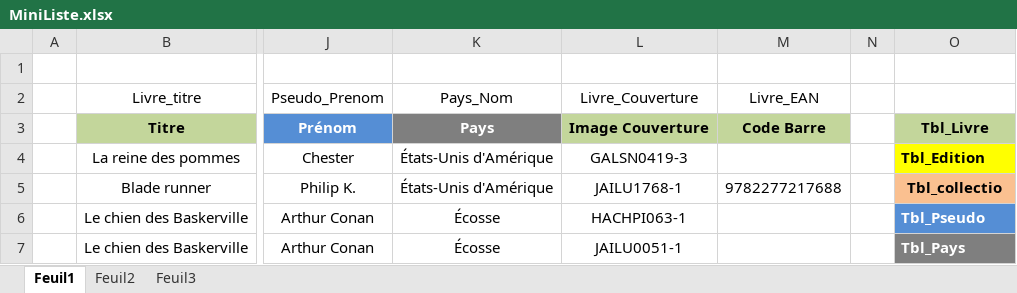
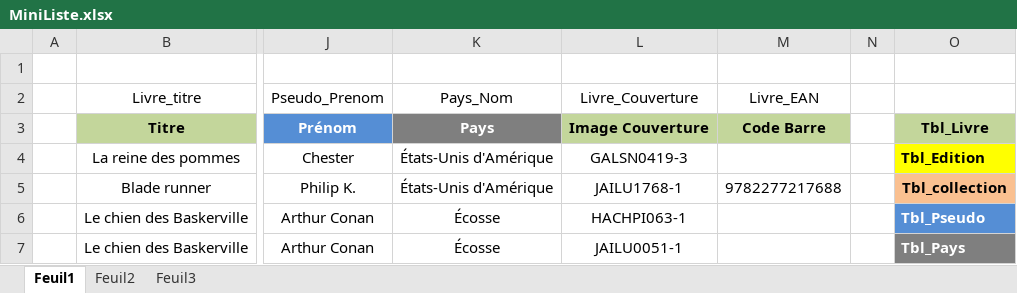
Before and after one commit to Olivier-couvez/mesbouquins, an Excel workbook: Base/Quelques images et infos/MiniListe.xlsx, sheet Feuil1, drawn as a sheet; only a part is shown, gaps mark what is left out; values as stored, in another font and other column widths than the file's, no borders; the diff names each change by its address in the sheet, - before the commit and + after, or states it on an @@ line.

Commit message:
ajout livre detail

```diff
--- a/Base/Quelques images et infos/MiniListe.xlsx (sheet Feuil1)
+++ b/Base/Quelques images et infos/MiniListe.xlsx (sheet Feuil1)
-O5: Tbl_collectio
+O5: Tbl_collection
```
Also changed, not shown: 9 other files.
